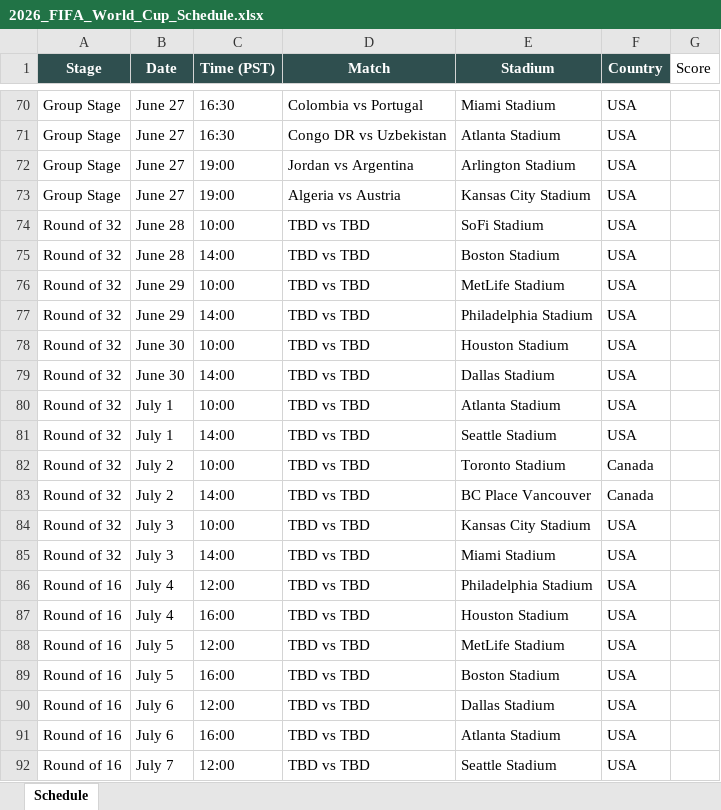
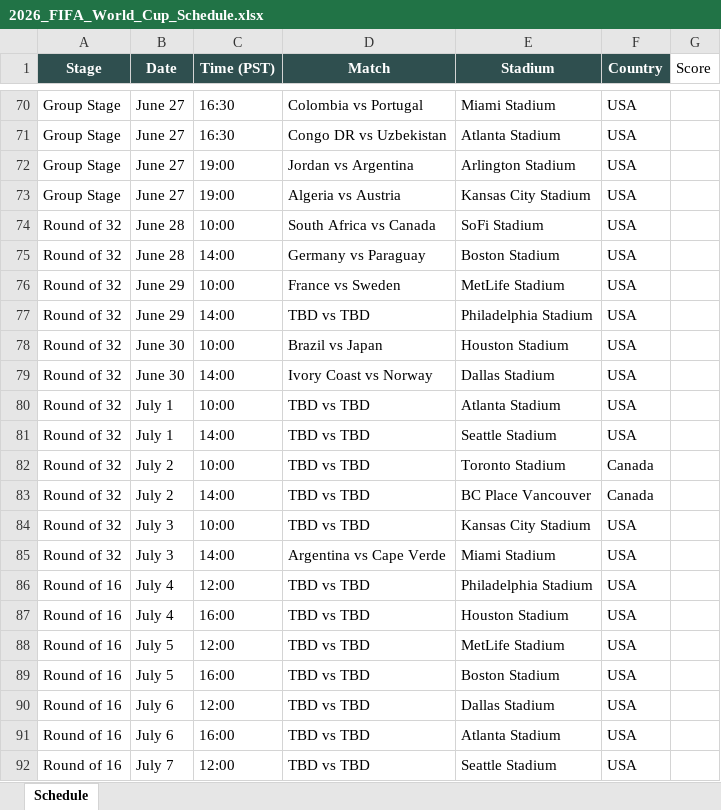
Before and after one commit to brewingithot/FIFA26_schedule, an Excel workbook: 2026_FIFA_World_Cup_Schedule.xlsx, sheet Schedule, drawn as a sheet; only a part is shown, gaps mark what is left out; values as stored, in another font and other column widths than the file's, no borders; the diff names each change by its address in the sheet, - before the commit and + after, or states it on an @@ line.

Commit message:
update Round of 32 confirmed matchups

```diff
--- a/2026_FIFA_World_Cup_Schedule.xlsx (sheet Schedule)
+++ b/2026_FIFA_World_Cup_Schedule.xlsx (sheet Schedule)
-D74 (Match): TBD vs TBD
+D74 (Match): South Africa vs Canada
-D75 (Match): TBD vs TBD
+D75 (Match): Germany vs Paraguay
-D76 (Match): TBD vs TBD
+D76 (Match): France vs Sweden
-D78 (Match): TBD vs TBD
+D78 (Match): Brazil vs Japan
-D79 (Match): TBD vs TBD
+D79 (Match): Ivory Coast vs Norway
-D85 (Match): TBD vs TBD
+D85 (Match): Argentina vs Cape Verde
```
Also changed, not shown: 2 other files.
